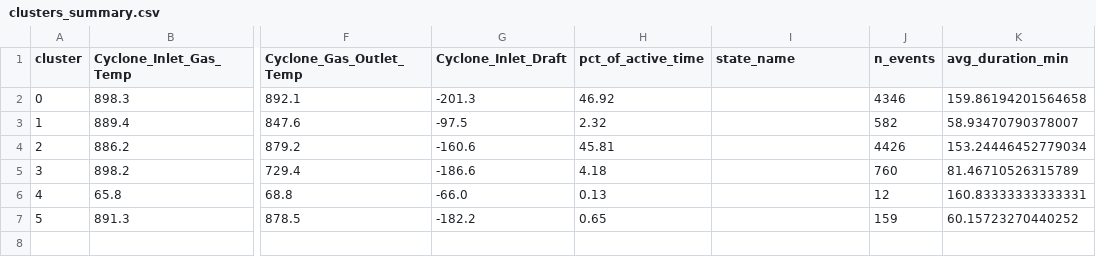
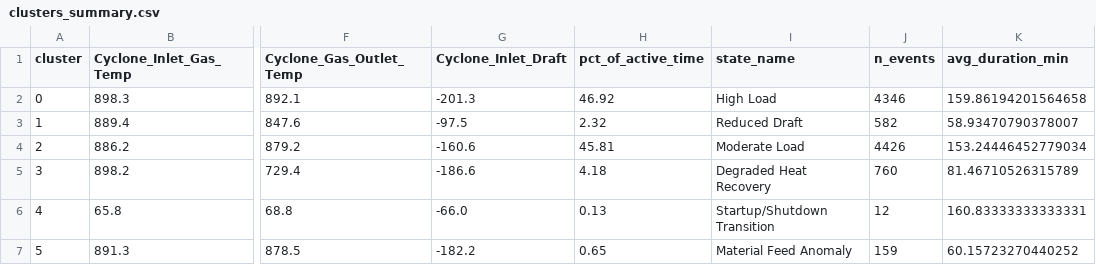
Before and after one commit to sripilla/cyclone-sensor-rag-system, a CSV file: Task1/outputs/clusters_summary.csv, drawn as a sheet; only a part is shown, gaps mark what is left out; the diff names each change by its address in the sheet, - before the commit and + after, or states it on an @@ line.

Commit message:
state_name fix

```diff
--- a/Task1/outputs/clusters_summary.csv
+++ b/Task1/outputs/clusters_summary.csv
-I2 (state_name): (empty)
+I2 (state_name): High Load
-I3 (state_name): (empty)
+I3 (state_name): Reduced Draft
-I4 (state_name): (empty)
+I4 (state_name): Moderate Load
-I5 (state_name): (empty)
+I5 (state_name): Degraded Heat Recovery
-I6 (state_name): (empty)
+I6 (state_name): Startup/Shutdown Transition
-I7 (state_name): (empty)
+I7 (state_name): Material Feed Anomaly
```
Also changed, not shown: 1 other file.
